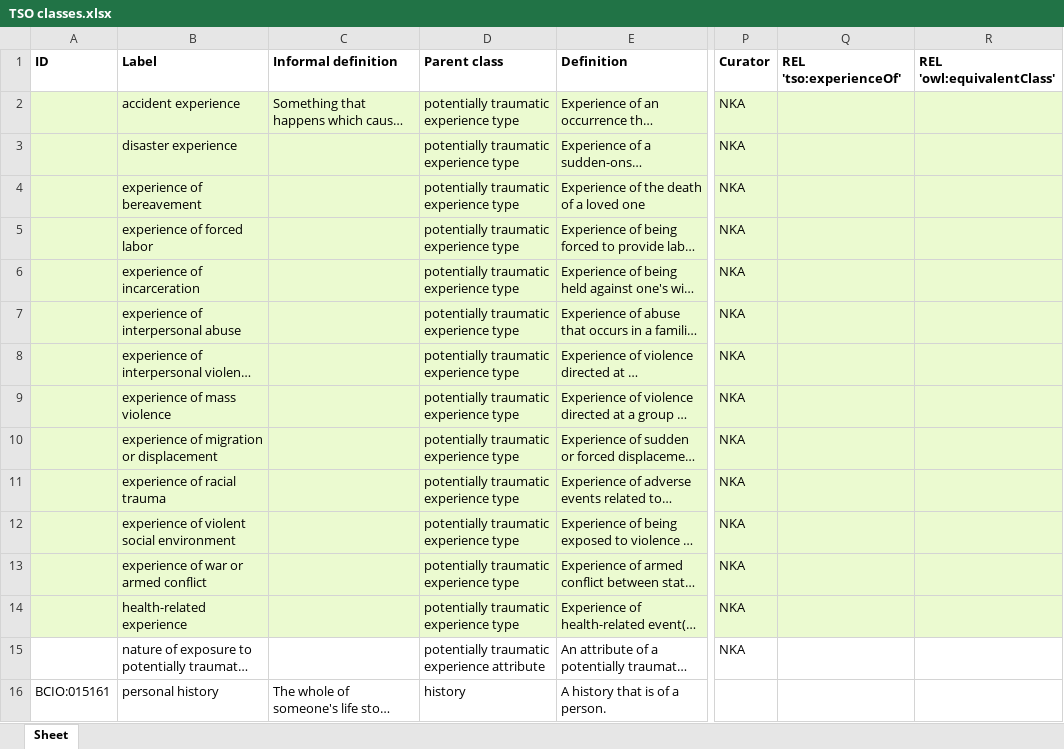
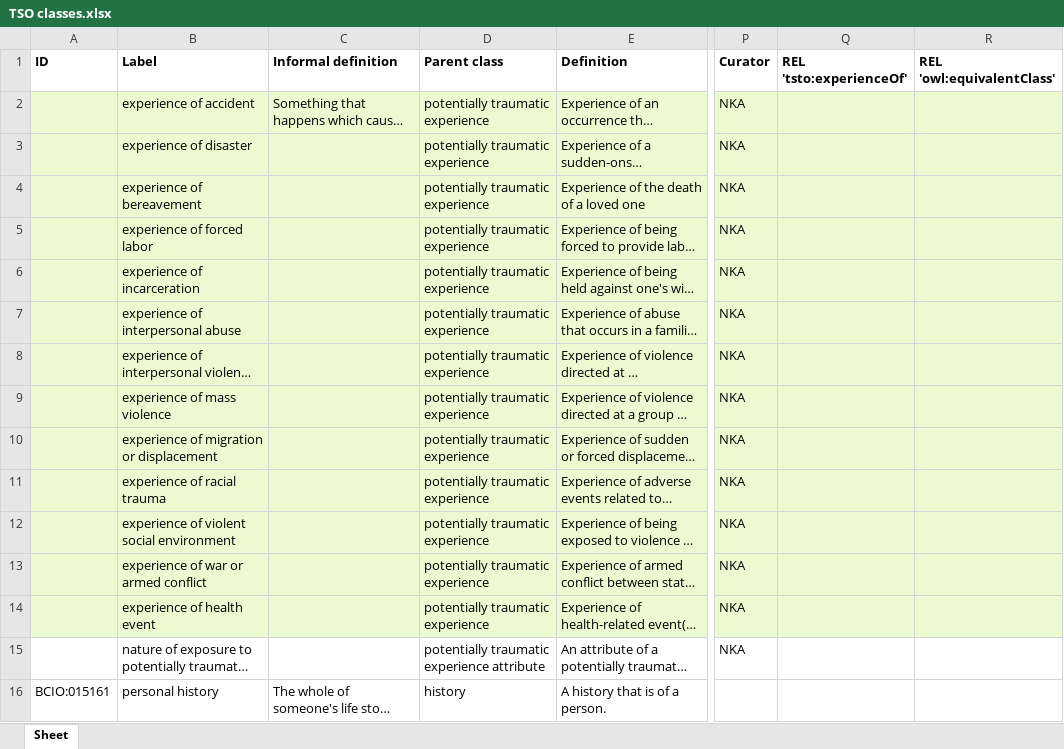
Before and after one commit to robertjwest/Potentially-Traumatic-Experiences-Ontology, an Excel workbook: TSO classes.xlsx, sheet Sheet, drawn as a sheet; only a part is shown, gaps mark what is left out; long unchanged cells end in …; values as stored, in another font and other column widths than the file's, no borders; the diff names each change by its address in the sheet, - before the commit and + after, or states it on an @@ line.

Commit message:
Update TSO classes.xlsx

```diff
--- a/TSO classes.xlsx (sheet Sheet)
+++ b/TSO classes.xlsx (sheet Sheet)
-Q1: REL 'tso:experienceOf'
+Q1: REL 'tsto:experienceOf'
-B2 (Label): accident experience
+B2 (Label): experience of accident
-D2:D14 (Parent class): potentially traumatic experience type
+D2:D14 (Parent class): potentially traumatic experience
-B3 (Label): disaster experience
+B3 (Label): experience of disaster
-B14 (Label): health-related experience
+B14 (Label): experience of health event
```
